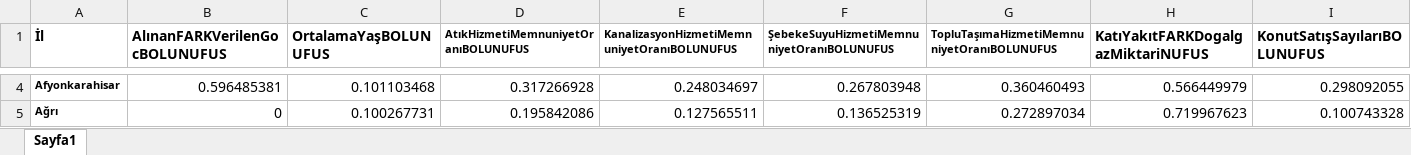
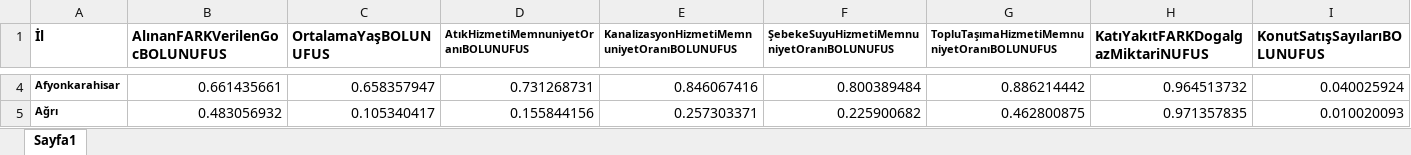
Before and after one commit to barannkoca/teknofest2025, an Excel workbook: backend/data/Iller_Normalize.xlsx, sheet Sayfa1, drawn as a sheet; only a part is shown, gaps mark what is left out; values as stored, in another font and other column widths than the file's, no borders; the diff covers the shown part only; the diff names each change by its address in the sheet, - before the commit and + after, or states it on an @@ line.

```diff
--- a/backend/data/Iller_Normalize.xlsx (sheet Sayfa1)
+++ b/backend/data/Iller_Normalize.xlsx (sheet Sayfa1)
-B4 (AlınanFARKVerilenGocBOLUNUFUS): 0.596485381
+B4 (AlınanFARKVerilenGocBOLUNUFUS): 0.661435661
-C4 (OrtalamaYaşBOLUNUFUS): 0.101103468
+C4 (OrtalamaYaşBOLUNUFUS): 0.658357947
-D4: 0.317266928
+D4: 0.731268731
-E4: 0.248034697
+E4: 0.846067416
-F4: 0.267803948
+F4: 0.800389484
-G4: 0.360460493
+G4: 0.886214442
-H4: 0.566449979
+H4: 0.964513732
-I4 (KonutSatışSayılarıBOLUNUFUS): 0.298092055
+I4 (KonutSatışSayılarıBOLUNUFUS): 0.040025924
-B5 (AlınanFARKVerilenGocBOLUNUFUS): 0
+B5 (AlınanFARKVerilenGocBOLUNUFUS): 0.483056932
-C5 (OrtalamaYaşBOLUNUFUS): 0.100267731
+C5 (OrtalamaYaşBOLUNUFUS): 0.105340417
-D5: 0.195842086
+D5: 0.155844156
-E5: 0.127565511
+E5: 0.257303371
-F5: 0.136525319
+F5: 0.225900682
-G5: 0.272897034
+G5: 0.462800875
-H5: 0.719967623
+H5: 0.971357835
-I5 (KonutSatışSayılarıBOLUNUFUS): 0.100743328
+I5 (KonutSatışSayılarıBOLUNUFUS): 0.010020093
```
Also changed, not shown: 1113 edited cells elsewhere in this sheet, 10 other files.
